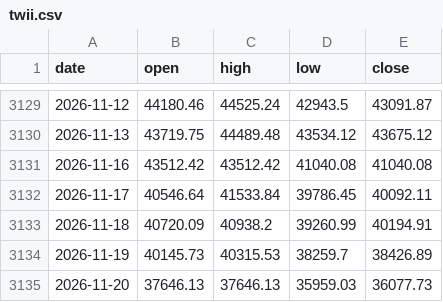
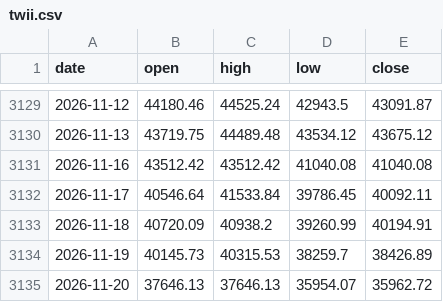
Before and after one commit to maxhse/market-regime, a CSV file: data/public/twii.csv, drawn as a sheet; only a part is shown, gaps mark what is left out.

```diff
--- a/data/public/twii.csv
+++ b/data/public/twii.csv
@@ -3134,2 +3134,2 @@ date,open,high,low,close
 2026-11-19,40145.73,40315.53,38259.7,38426.89
-2026-11-20,37646.13,37646.13,35959.03,36077.73
+2026-11-20,37646.13,37646.13,35954.07,35962.72
```
Also changed, not shown: 4 other files.
